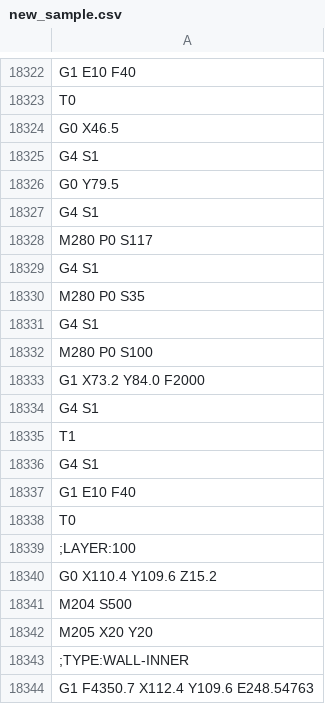
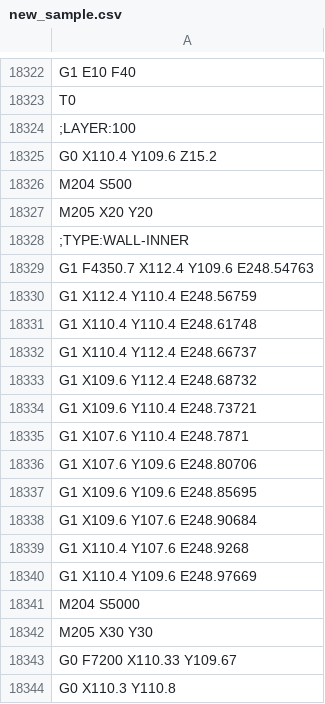
Before and after one commit to jay0423/dropping_CFRP, a CSV file: new_gcode/new_sample.csv, drawn as a sheet; only a part is shown, gaps mark what is left out; the shorter side is filled out with more unchanged rows; the diff names each change by its address in the sheet, - before the commit and + after, or states it on an @@ line.

```diff
--- a/new_gcode/new_sample.csv
+++ b/new_gcode/new_sample.csv
-row 18324: G0 X46.5
-row 18325: G4 S1
-row 18326: G0 Y79.5
-row 18327: G4 S1
-row 18328: M280 P0 S117
-row 18329: G4 S1
-row 18330: M280 P0 S35
-row 18331: G4 S1
-row 18332: M280 P0 S100
-row 18333: G1 X73.2 Y84.0 F2000
-row 18334: G4 S1
-row 18335: T1
-row 18336: G4 S1
-row 18337: G1 E10 F40
-row 18338: T0
```
Also changed, not shown: 1 other file.
